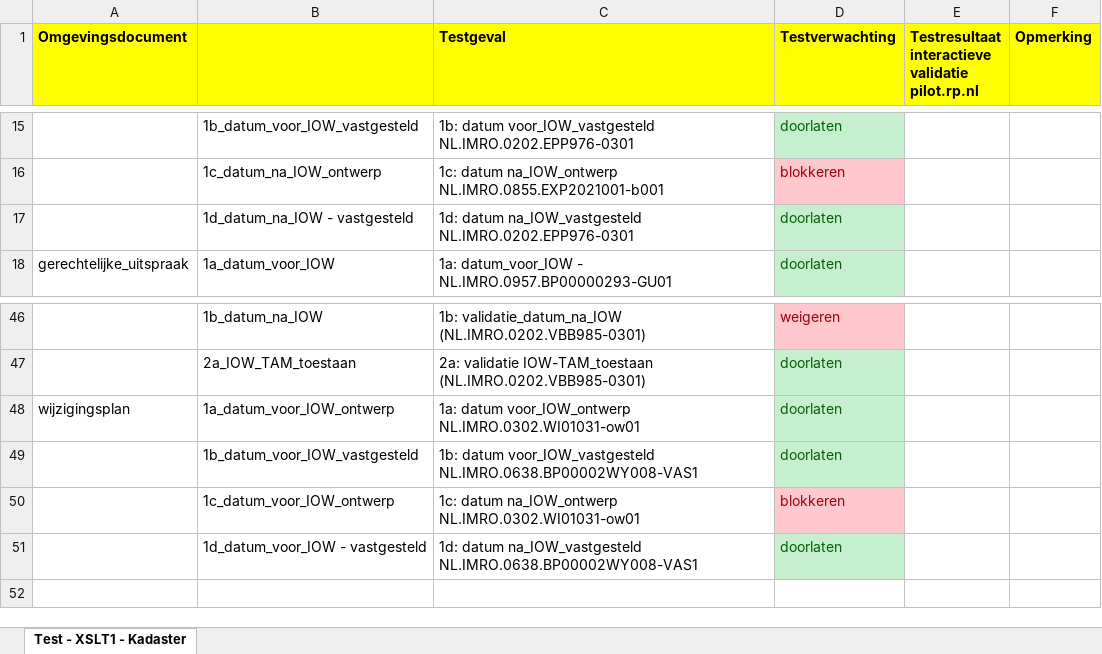
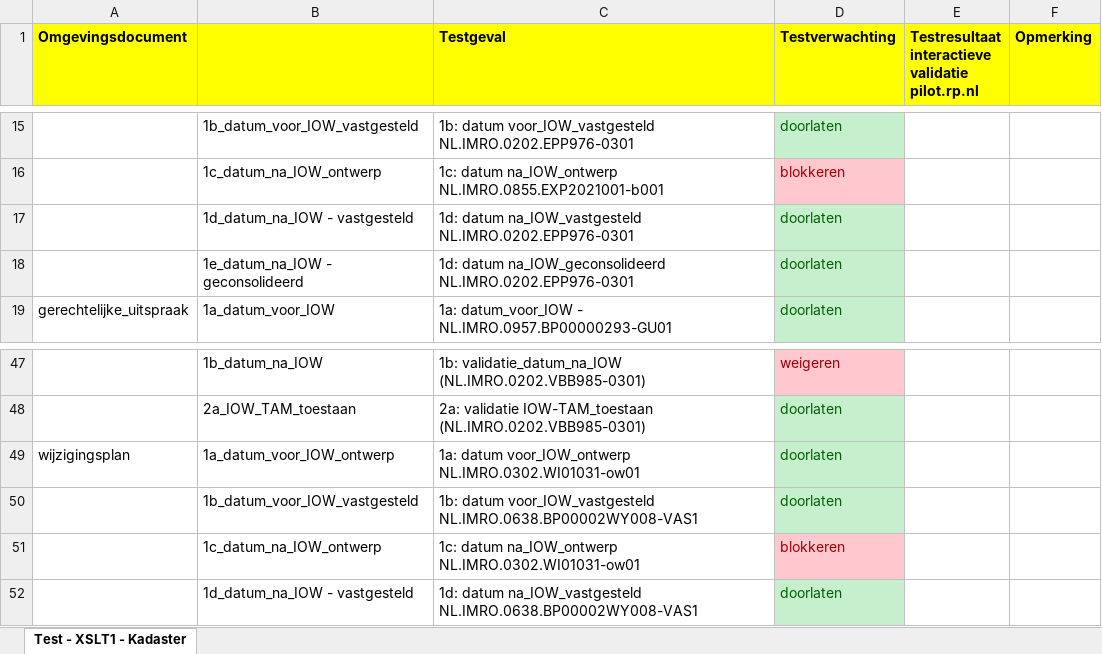
Before and after one commit to Geonovum/imro-dev, an Excel workbook: Overgangsrecht+TAM/Testresultaat_additional-validator-rules-2012v0.08-b-RC.sch_TAM-uitgebreid.xlsx, sheet Test - XSLT1 - Kadaster, drawn as a sheet; only a part is shown, gaps mark what is left out; values as stored, in another font and other column widths than the file's, no borders; addresses are those after the commit; the diff names each change by its address in the sheet, - before the commit and + after, or states it on an @@ line.

Commit message:
Aanpassing inpassingsplan
Inpassingsplan volgt óók overgangsrecht.
Testcase exploitatieplan geconsolideerd na iwt toegevoegd
Excel testverwachting en -resultaat aangepast

```diff
--- a/Overgangsrecht+TAM/Testresultaat_additional-validator-rules-2012v0.08-b-RC.sch_TAM-uitgebreid.xlsx (sheet Test - XSLT1 - Kadaster)
+++ b/Overgangsrecht+TAM/Testresultaat_additional-validator-rules-2012v0.08-b-RC.sch_TAM-uitgebreid.xlsx (sheet Test - XSLT1 - Kadaster)
+row 18:  | 1e_datum_na_IOW - geconsolideerd | 1d: datum na_IOW_geconsolideerd NL.IMRO.0202.EPP976-0301 | doorlaten
-B51: 1c_datum_voor_IOW_ontwerp
+B51: 1c_datum_na_IOW_ontwerp
-B52: 1d_datum_voor_IOW - vastgesteld
+B52: 1d_datum_na_IOW - vastgesteld
```
Also changed, not shown: 2 other files.
